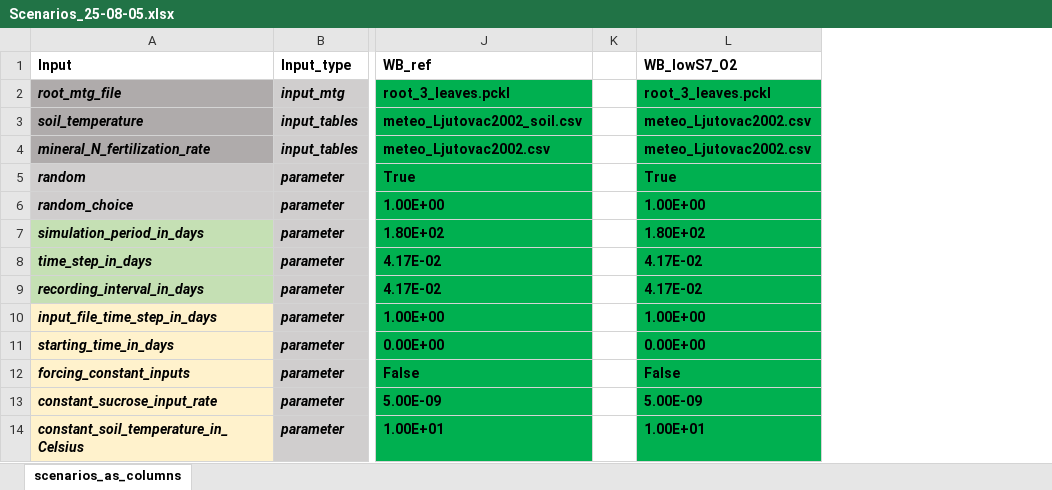
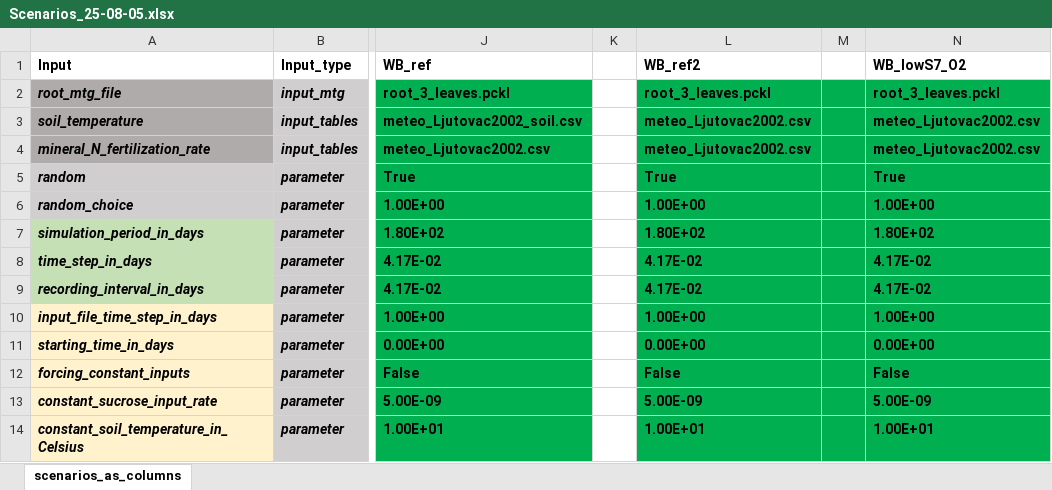
Before and after one commit to GeraultTr/Wheat-BRIDGES, an Excel workbook: simulations/scene/inputs/Scenarios_25-08-05.xlsx, sheet scenarios_as_columns, drawn as a sheet; only a part is shown, gaps mark what is left out; values as stored, in another font and other column widths than the file's, no borders; conditional formats not drawn; the diff names each change by its address in the sheet, - before the commit and + after, or states it on an @@ line.

Commit message:
Current initialization of reference simulation

```diff
--- a/simulations/scene/inputs/Scenarios_25-08-05.xlsx (sheet scenarios_as_columns)
+++ b/simulations/scene/inputs/Scenarios_25-08-05.xlsx (sheet scenarios_as_columns)
+column L (WB_ref2), rows 2-14: root_3_leaves.pckl | meteo_Ljutovac2002.csv | meteo_Ljutovac2002.csv | True | 1.00E+00 | 1.80E+02 | 4.17E-02 | 4.17E-02 | 1.00E+00 | 0.00E+00 | False | 5.00E-09 | 1.00E+01
+column M, empty
```
Also changed, not shown: simulations/scene/inputs/Scenarios_25-10-04.xlsx, 3 other files.
